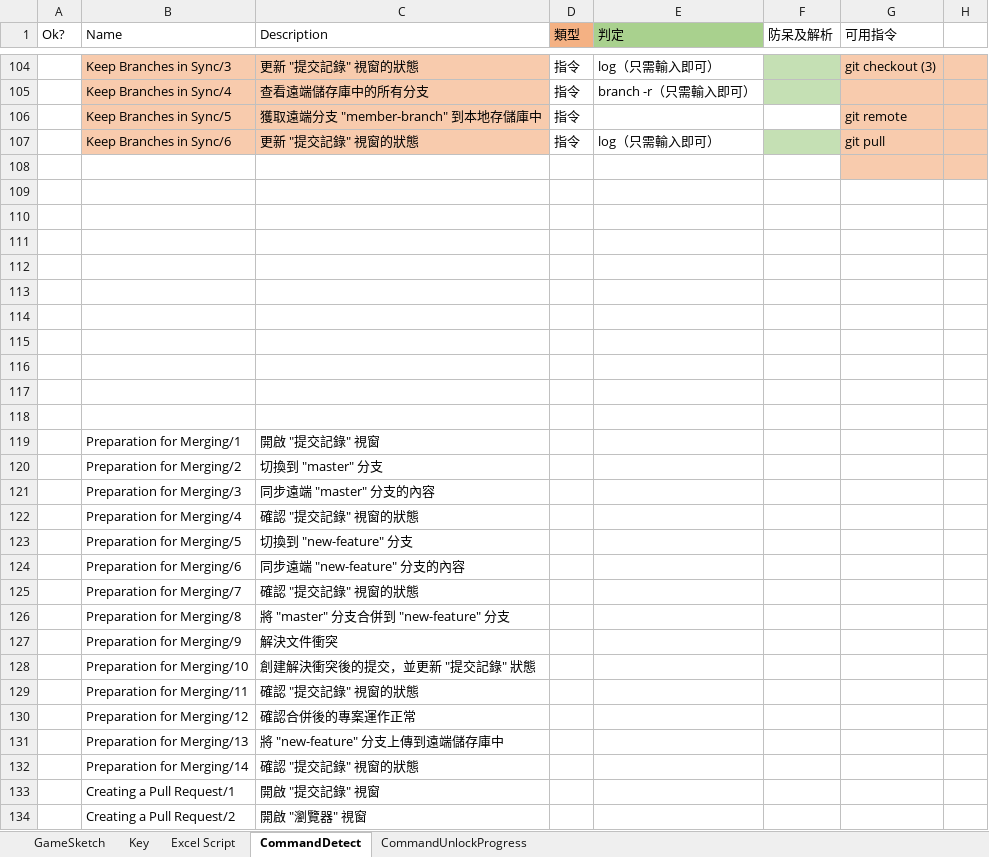
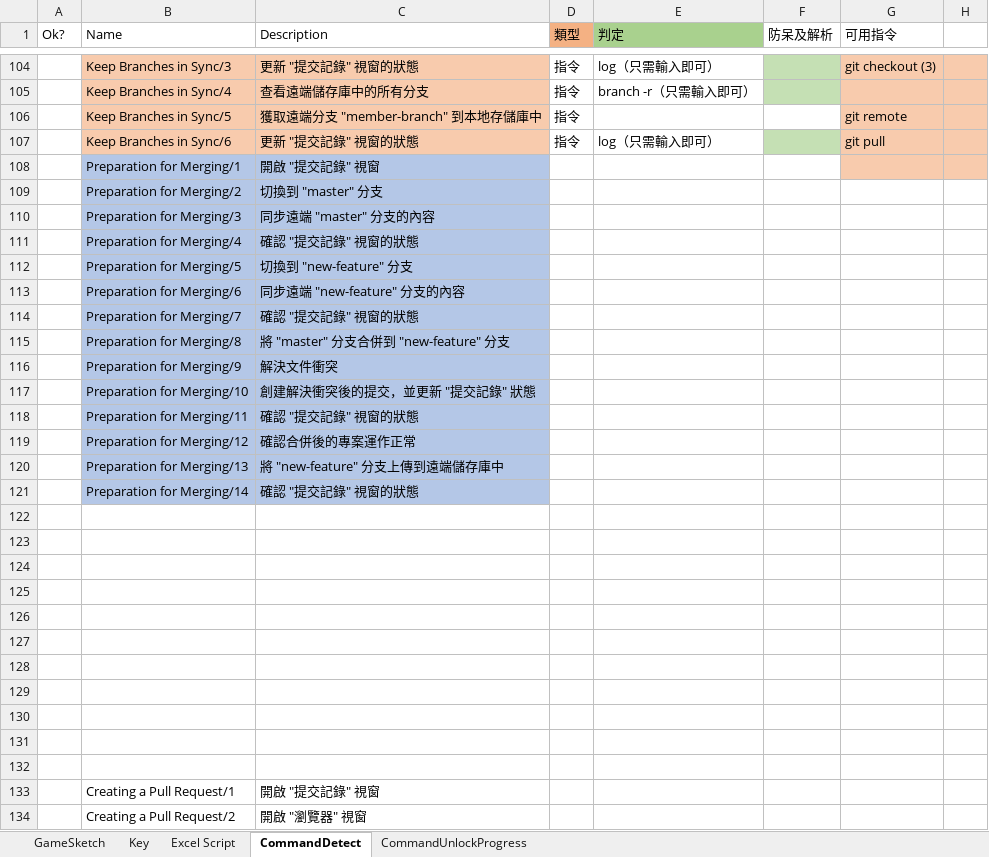
Before and after one commit to fcumselab/GitEducationGame, an Excel workbook: Assets/02_Scenes/Dialogue System/GameSketch(Write Script).xlsx, sheet CommandDetect, drawn as a sheet; only a part is shown, gaps mark what is left out; values as stored, in another font and other column widths than the file's, no borders; removed rows and columns are numbered as before the commit, all else as after; the diff names each change by its address in the sheet, - before the commit and + after, or states it on an @@ line.

Commit message:
git branch --remote command completed.

```diff
--- a/Assets/02_Scenes/Dialogue System/GameSketch(Write Script).xlsx (sheet CommandDetect)
+++ b/Assets/02_Scenes/Dialogue System/GameSketch(Write Script).xlsx (sheet CommandDetect)
-row 108: (empty)
-row 109: (empty)
-row 110: (empty)
-row 111: (empty)
-row 112: (empty)
-row 113: (empty)
-row 114: (empty)
-row 115: (empty)
-row 116: (empty)
-row 117: (empty)
-row 118: (empty)
-B108:C121 fill: none
+B108:C121 fill: #B4C7E7
-G108:H108 fill: none
+G108:H108 fill: #F8CBAD
+row 122: (empty)
+row 123: (empty)
+row 124: (empty)
+row 125: (empty)
+row 126: (empty)
+row 127: (empty)
+row 128: (empty)
+row 129: (empty)
+row 130: (empty)
+row 131: (empty)
+row 132: (empty)
```
Also changed, not shown: 2 other files.
